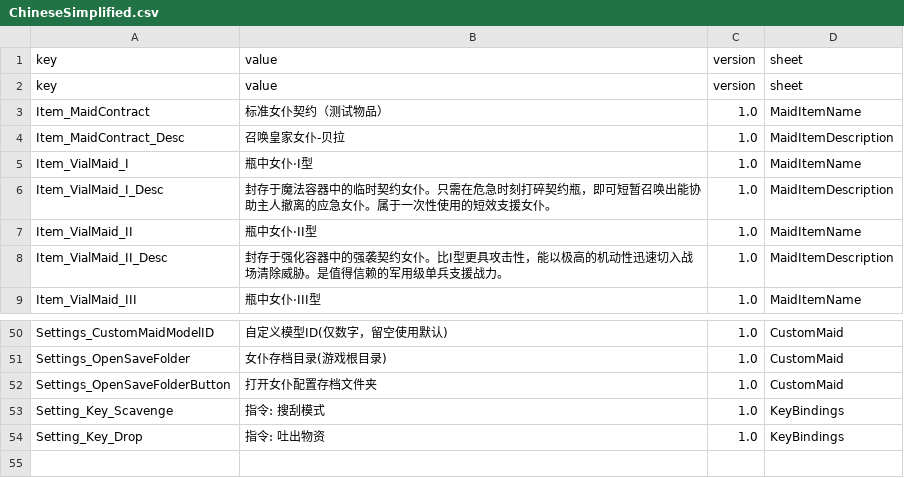
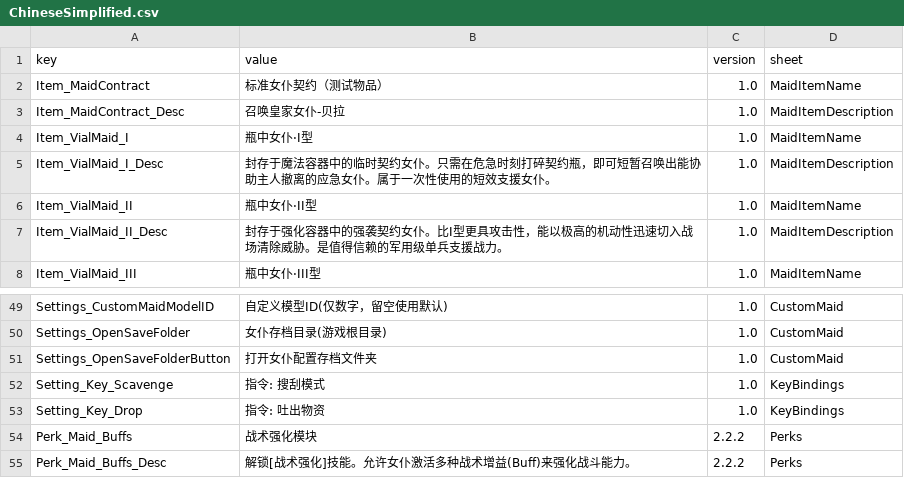
Before and after one commit to LOVEIII486/CombatMaid, a CSV file: Localization/ChineseSimplified.csv, drawn as a sheet; only a part is shown, gaps mark what is left out.

```diff
--- a/Localization/ChineseSimplified.csv
+++ b/Localization/ChineseSimplified.csv
@@ -1,3 +1,2 @@
 key,value,version,sheet
-key,value,version,sheet
 Item_MaidContract,标准女仆契约（测试物品）,1.0,MaidItemName
@@ -54 +53,3 @@ Setting_Key_Scavenge,指令: 搜刮模式,1.0,KeyBindings
 Setting_Key_Drop,指令: 吐出物资,1.0,KeyBindings
+Perk_Maid_Buffs,战术强化模块,2.2.2,Perks
+Perk_Maid_Buffs_Desc,解锁[战术强化]技能。允许女仆激活多种战术增益(Buff)来强化战斗能力。,2.2.2,Perks
```
Also changed, not shown: 2 other files.
